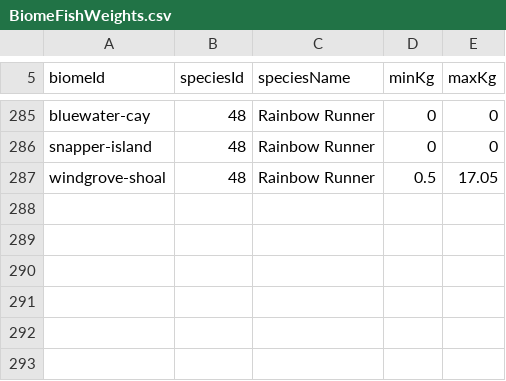
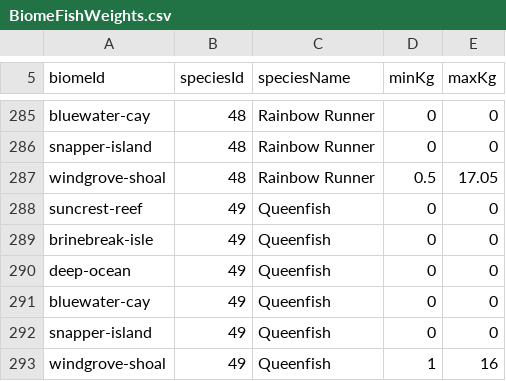
Before and after one commit to GalacticSlayer/3D-Android-Open-World, a CSV file: Assets/Resources/FishingTuning/BiomeFishWeights.csv, drawn as a sheet; only a part is shown, gaps mark what is left out.

Commit message:
Add Windgrove-only squid Queenfish with authored importer and ambient spawn

```diff
--- a/Assets/Resources/FishingTuning/BiomeFishWeights.csv
+++ b/Assets/Resources/FishingTuning/BiomeFishWeights.csv
@@ -287 +287,7 @@ snapper-island,48,Rainbow Runner,0,0
 windgrove-shoal,48,Rainbow Runner,0.5,17.05
+suncrest-reef,49,Queenfish,0,0
+brinebreak-isle,49,Queenfish,0,0
+deep-ocean,49,Queenfish,0,0
+bluewater-cay,49,Queenfish,0,0
+snapper-island,49,Queenfish,0,0
+windgrove-shoal,49,Queenfish,1,16
```
Also changed, not shown: Assets/Resources/FishingTuning/BiomeBaitSpeciesChance.csv, Assets/Resources/FishingTuning/BiomeFishStats.csv, 10 other files.
